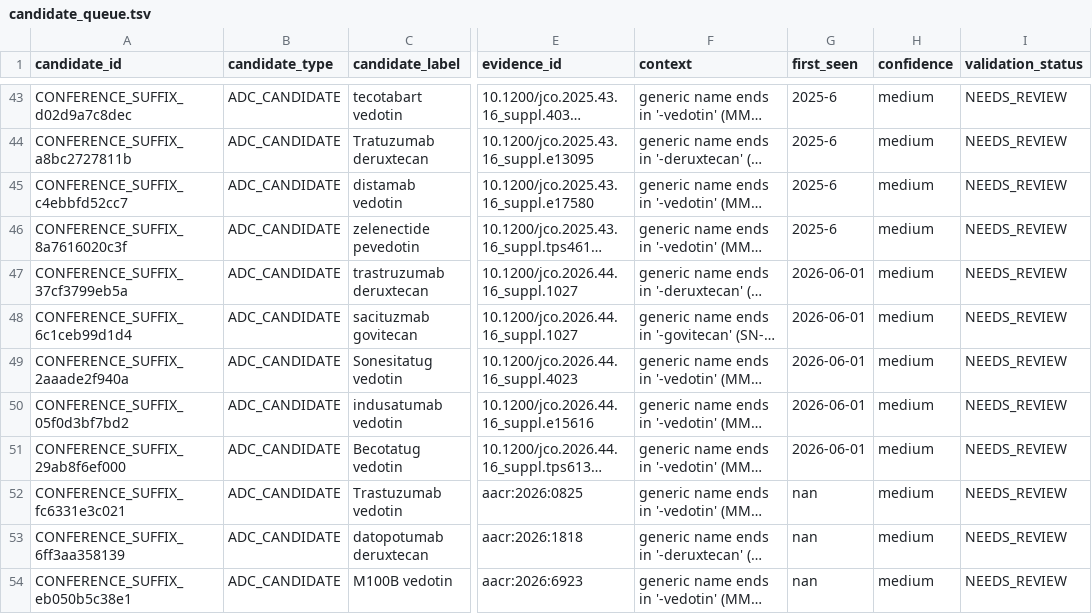
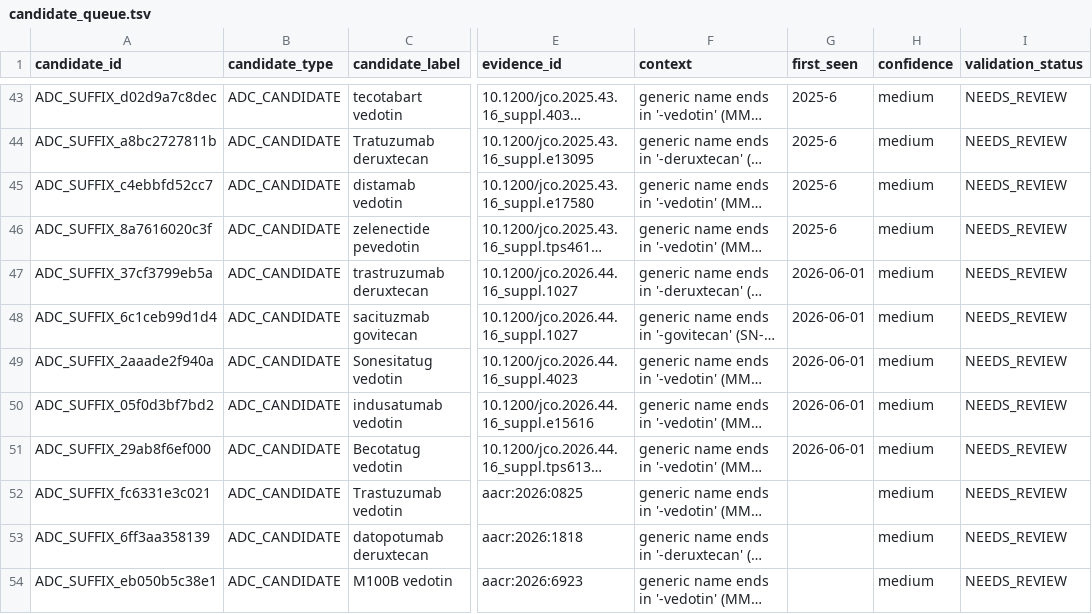
Before and after one commit to leezx/adc-acquisition, a TSV file: DATA/feasibility/candidate_queue.tsv, drawn as a sheet; only a part is shown, gaps mark what is left out; long unchanged cells end in …; the diff covers the shown part only; the diff names each change by its address in the sheet, - before the commit and + after, or states it on an @@ line.

```diff
--- a/DATA/feasibility/candidate_queue.tsv
+++ b/DATA/feasibility/candidate_queue.tsv
-A43 (candidate_id): CONFERENCE_SUFFIX_d02d9a7c8dec
+A43 (candidate_id): ADC_SUFFIX_d02d9a7c8dec
-A44 (candidate_id): CONFERENCE_SUFFIX_a8bc2727811b
+A44 (candidate_id): ADC_SUFFIX_a8bc2727811b
-A45 (candidate_id): CONFERENCE_SUFFIX_c4ebbfd52cc7
+A45 (candidate_id): ADC_SUFFIX_c4ebbfd52cc7
-A46 (candidate_id): CONFERENCE_SUFFIX_8a7616020c3f
+A46 (candidate_id): ADC_SUFFIX_8a7616020c3f
-A47 (candidate_id): CONFERENCE_SUFFIX_37cf3799eb5a
+A47 (candidate_id): ADC_SUFFIX_37cf3799eb5a
-A48 (candidate_id): CONFERENCE_SUFFIX_6c1ceb99d1d4
+A48 (candidate_id): ADC_SUFFIX_6c1ceb99d1d4
-A49 (candidate_id): CONFERENCE_SUFFIX_2aaade2f940a
+A49 (candidate_id): ADC_SUFFIX_2aaade2f940a
-A50 (candidate_id): CONFERENCE_SUFFIX_05f0d3bf7bd2
+A50 (candidate_id): ADC_SUFFIX_05f0d3bf7bd2
-A51 (candidate_id): CONFERENCE_SUFFIX_29ab8f6ef000
+A51 (candidate_id): ADC_SUFFIX_29ab8f6ef000
-A52 (candidate_id): CONFERENCE_SUFFIX_fc6331e3c021
+A52 (candidate_id): ADC_SUFFIX_fc6331e3c021
-G52:G54 (first_seen): nan
+G52:G54 (first_seen): (empty)
-A53 (candidate_id): CONFERENCE_SUFFIX_6ff3aa358139
+A53 (candidate_id): ADC_SUFFIX_6ff3aa358139
-A54 (candidate_id): CONFERENCE_SUFFIX_eb050b5c38e1
+A54 (candidate_id): ADC_SUFFIX_eb050b5c38e1
```
Also changed, not shown: 27 edited cells elsewhere in this file, DATA/feasibility/adc_candidates.tsv, DATA/feasibility/adc_linkers.tsv, 4 other files.
